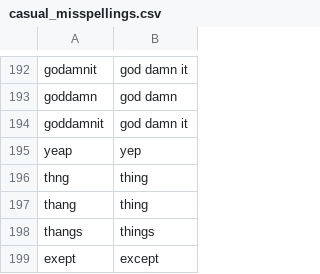
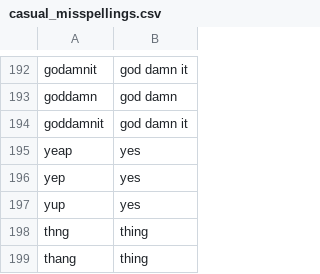
Before and after one commit to brannondorsey/exchatter, a CSV file: data/dictionaries/casual_misspellings.csv, drawn as a sheet; only a part is shown, gaps mark what is left out; the shorter side is filled out with more unchanged rows.

```diff
--- a/data/dictionaries/casual_misspellings.csv
+++ b/data/dictionaries/casual_misspellings.csv
@@ -194,3 +194,5 @@ goddamn, god damn
 goddamnit, god damn it
-yeap, yep
+yeap, yes
+yep, yes
+yup, yes
 thng, thing
```
Also changed, not shown: 7 other files.
